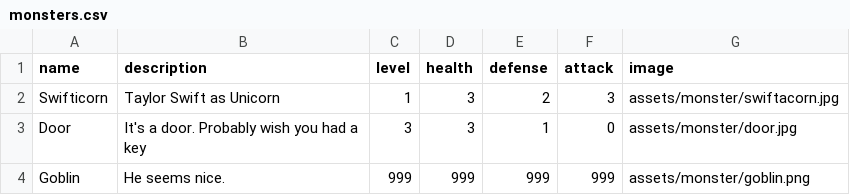
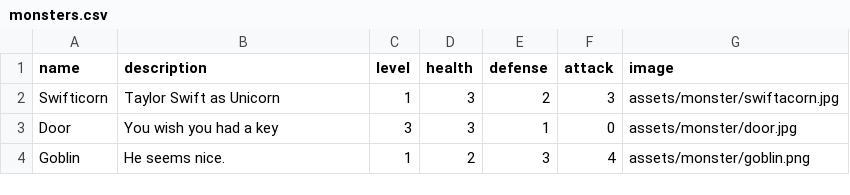
Before and after one commit to wtfgamejam/encounter, a CSV file: sets/csv/monsters.csv, drawn as a sheet.

```diff
--- a/sets/csv/monsters.csv
+++ b/sets/csv/monsters.csv
@@ -2,3 +2,3 @@
 "Swifticorn","Taylor Swift as Unicorn",1,3,2,3,"assets/monster/swiftacorn.jpg"
-"Door","It's a door. Probably wish you had a key",3,3,1,0,"assets/monster/door.jpg"
-"Goblin","He seems nice.",999,999,999,999,"assets/monster/goblin.png"
+"Door","You wish you had a key",3,3,1,0,"assets/monster/door.jpg"
+"Goblin","He seems nice.",1,2,3,4,"assets/monster/goblin.png"
```
Also changed, not shown: 3 other files.
